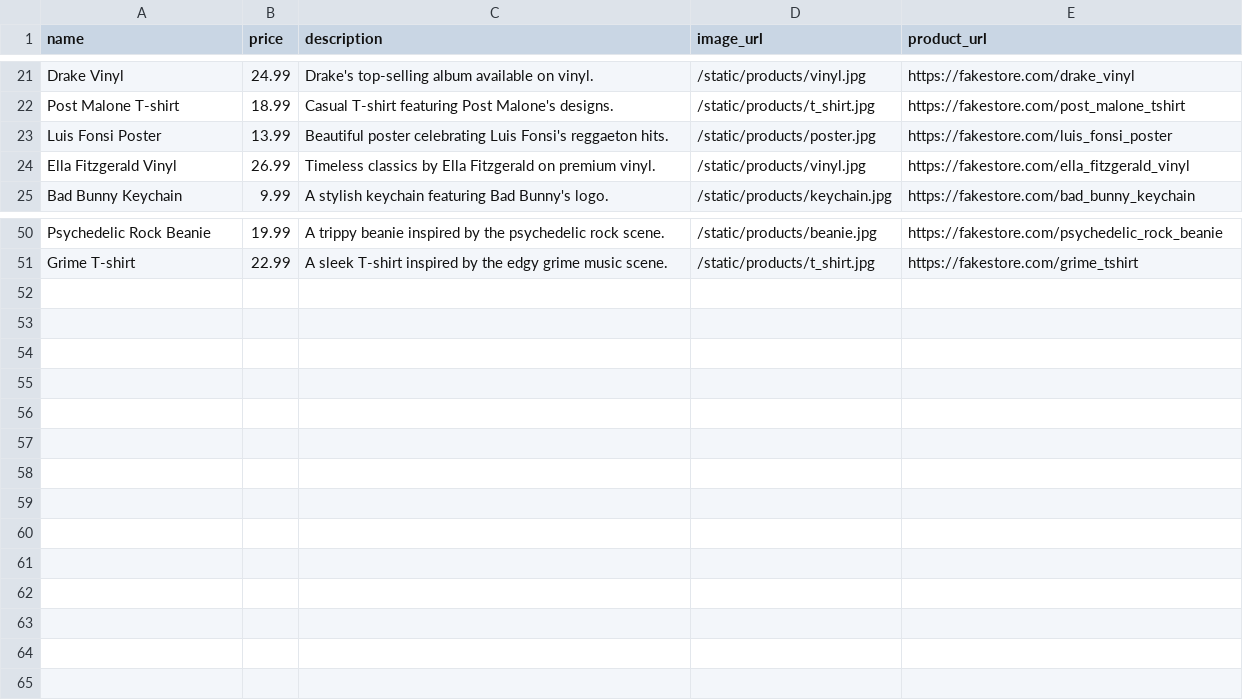
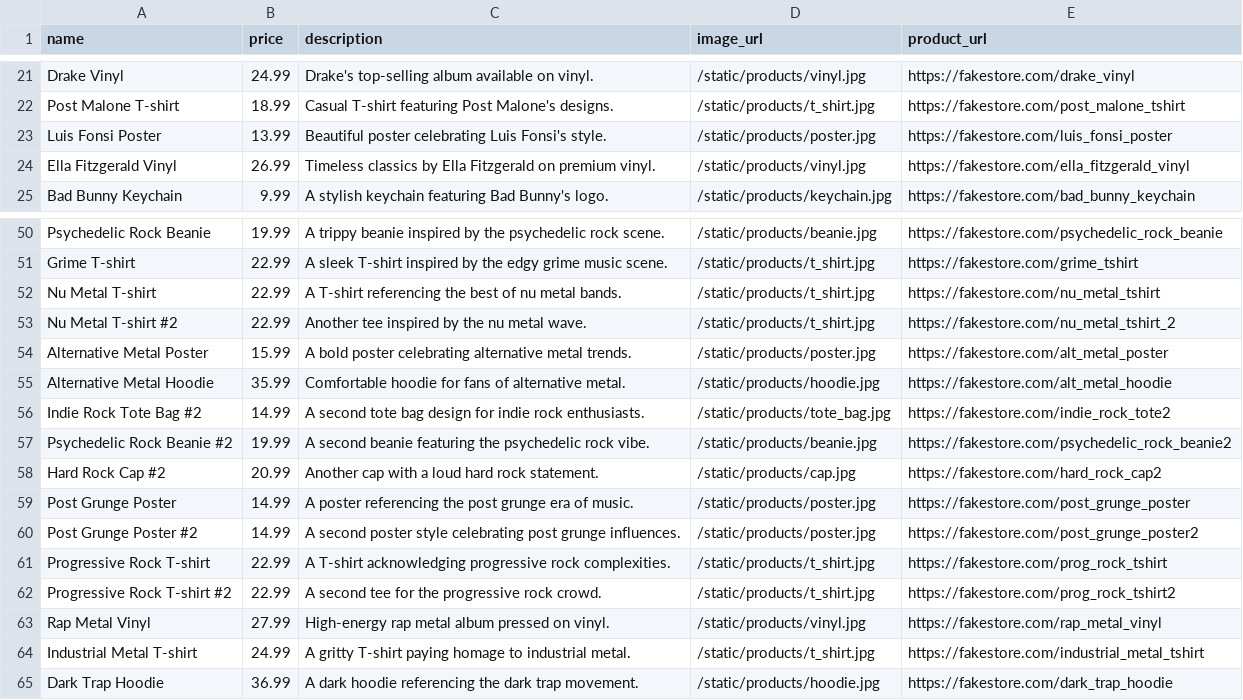
Before and after one commit to breaksomeoff/Brandify, a CSV file: dataset/music-products.csv (was data/music-products.csv), drawn as a sheet; only a part is shown, gaps mark what is left out; the diff covers the shown part only.

Commit message:
Enhance Dataset (2)

```diff
--- a/data/music-products.csv
+++ b/dataset/music-products.csv
@@ -22,3 +22,3 @@ Drake Vinyl,24.99,Drake's top-selling album available on vinyl.,/static/products
 Post Malone T-shirt,18.99,Casual T-shirt featuring Post Malone's designs.,/static/products/t_shirt.jpg,https://fakestore.com/post_malone_tshirt
-Luis Fonsi Poster,13.99,Beautiful poster celebrating Luis Fonsi's reggaeton hits.,/static/products/poster.jpg,https://fakestore.com/luis_fonsi_poster
+Luis Fonsi Poster,13.99,Beautiful poster celebrating Luis Fonsi's style.,/static/products/poster.jpg,https://fakestore.com/luis_fonsi_poster
 Ella Fitzgerald Vinyl,26.99,Timeless classics by Ella Fitzgerald on premium vinyl.,/static/products/vinyl.jpg,https://fakestore.com/ella_fitzgerald_vinyl
@@ -51 +51,15 @@ Psychedelic Rock Beanie,19.99,A trippy beanie inspired by the psychedelic rock s
 Grime T-shirt,22.99,A sleek T-shirt inspired by the edgy grime music scene.,/static/products/t_shirt.jpg,https://fakestore.com/grime_tshirt
+Nu Metal T-shirt,22.99,A T-shirt referencing the best of nu metal bands.,/static/products/t_shirt.jpg,https://fakestore.com/nu_metal_tshirt
+Nu Metal T-shirt #2,22.99,Another tee inspired by the nu metal wave.,/static/products/t_shirt.jpg,https://fakestore.com/nu_metal_tshirt_2
+Alternative Metal Poster,15.99,A bold poster celebrating alternative metal trends.,/static/products/poster.jpg,https://fakestore.com/alt_metal_poster
+Alternative Metal Hoodie,35.99,Comfortable hoodie for fans of alternative metal.,/static/products/hoodie.jpg,https://fakestore.com/alt_metal_hoodie
+Indie Rock Tote Bag #2,14.99,A second tote bag design for indie rock enthusiasts.,/static/products/tote_bag.jpg,https://fakestore.com/indie_rock_tote2
+Psychedelic Rock Beanie #2,19.99,A second beanie featuring the psychedelic rock vibe.,/static/products/beanie.jpg,https://fakestore.com/psychedelic_rock_beanie2
+Hard Rock Cap #2,20.99,Another cap with a loud hard rock statement.,/static/products/cap.jpg,https://fakestore.com/hard_rock_cap2
+Post Grunge Poster,14.99,A poster referencing the post grunge era of music.,/static/products/poster.jpg,https://fakestore.com/post_grunge_poster
+Post Grunge Poster #2,14.99,A second poster style celebrating post grunge influences.,/static/products/poster.jpg,https://fakestore.com/post_grunge_poster2
+Progressive Rock T-shirt,22.99,A T-shirt acknowledging progressive rock complexities.,/static/products/t_shirt.jpg,https://fakestore.com/prog_rock_tshirt
+Progressive Rock T-shirt #2,22.99,A second tee for the progressive rock crowd.,/static/products/t_shirt.jpg,https://fakestore.com/prog_rock_tshirt2
+Rap Metal Vinyl,27.99,High-energy rap metal album pressed on vinyl.,/static/products/vinyl.jpg,https://fakestore.com/rap_metal_vinyl
+Industrial Metal T-shirt,24.99,A gritty T-shirt paying homage to industrial metal.,/static/products/t_shirt.jpg,https://fakestore.com/industrial_metal_tshirt
+Dark Trap Hoodie,36.99,A dark hoodie referencing the dark trap movement.,/static/products/hoodie.jpg,https://fakestore.com/dark_trap_hoodie
```
Also changed, not shown: 5 edited cells elsewhere in this file.
